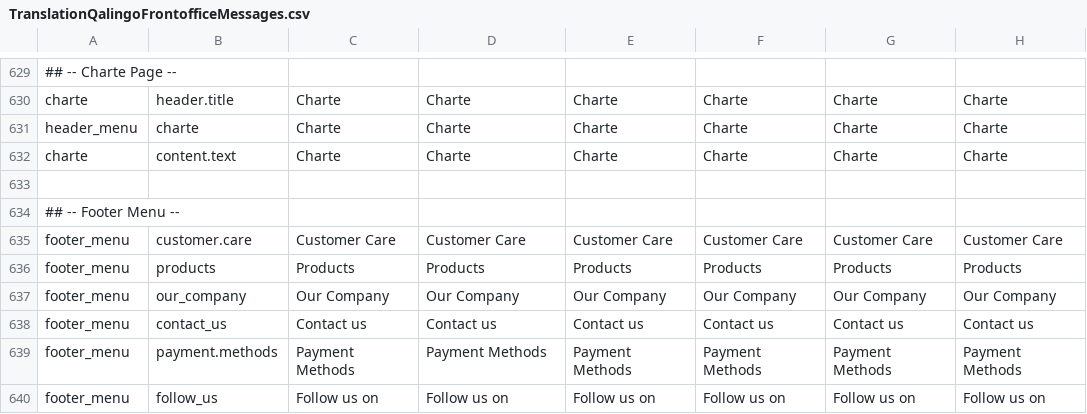
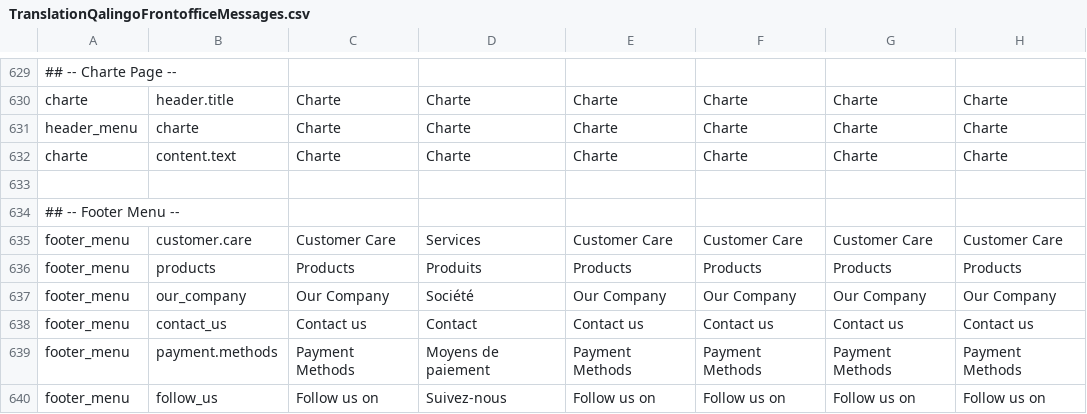
Before and after one commit to qalingo/qalingo-i18n, a CSV file: qalingo-i18n/src/main/resources/input/TranslationQalingoFrontofficeMessages.csv, drawn as a sheet; only a part is shown, gaps mark what is left out; the diff names each change by its address in the sheet, - before the commit and + after, or states it on an @@ line.

Commit message:
fix FO footer FR

```diff
--- a/qalingo-i18n/src/main/resources/input/TranslationQalingoFrontofficeMessages.csv
+++ b/qalingo-i18n/src/main/resources/input/TranslationQalingoFrontofficeMessages.csv
-D635: Customer Care
+D635: Services
-D636: Products
+D636: Produits
-D637: Our Company
+D637: Société
-D638: Contact us
+D638: Contact
-D639: Payment Methods
+D639: Moyens de paiement
-D640: Follow us on
+D640: Suivez-nous
```
